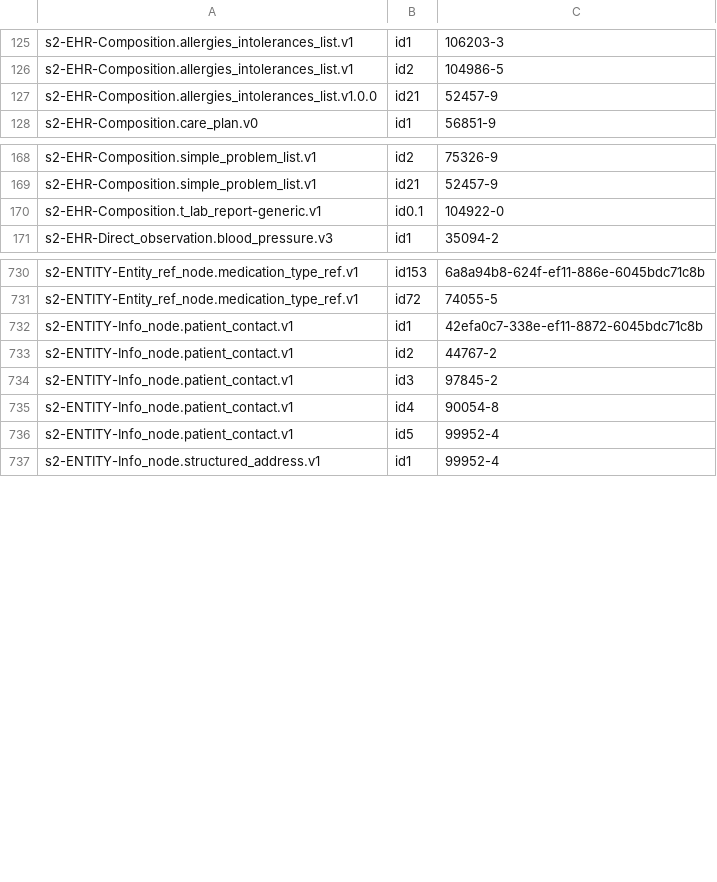
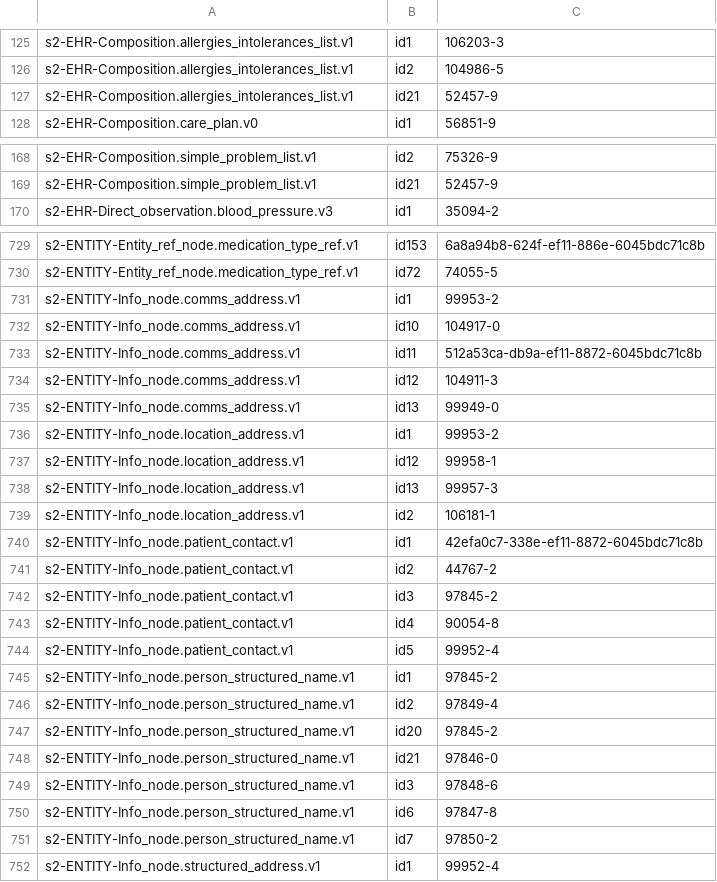
Before and after one commit to S2health/S2-terminology, a CSV file: injection/loinc_master.csv, drawn as a sheet; only a part is shown, gaps mark what is left out; the diff covers the shown part only.

Commit message:
Github Actions script runner

```diff
--- a/injection/loinc_master.csv
+++ b/injection/loinc_master.csv
@@ -126,3 +126,3 @@ s2-EHR-Composition.allergies_intolerances_list.v1,id1,106203-3
 s2-EHR-Composition.allergies_intolerances_list.v1,id2,104986-5
-s2-EHR-Composition.allergies_intolerances_list.v1.0.0,id21,52457-9
+s2-EHR-Composition.allergies_intolerances_list.v1,id21,52457-9
 s2-EHR-Composition.care_plan.v0,id1,56851-9
@@ -169,3 +169,2 @@ s2-EHR-Composition.simple_problem_list.v1,id2,75326-9
 s2-EHR-Composition.simple_problem_list.v1,id21,52457-9
-s2-EHR-Composition.t_lab_report-generic.v1,id0.1,104922-0
 s2-EHR-Direct_observation.blood_pressure.v3,id1,35094-2
@@ -731,2 +730,11 @@ s2-ENTITY-Entity_ref_node.medication_type_ref.v1,id153,6a8a94b8-624f-ef11-886e-6
 s2-ENTITY-Entity_ref_node.medication_type_ref.v1,id72,74055-5
+s2-ENTITY-Info_node.comms_address.v1,id1,99953-2
+s2-ENTITY-Info_node.comms_address.v1,id10,104917-0
+s2-ENTITY-Info_node.comms_address.v1,id11,512a53ca-db9a-ef11-8872-6045bdc71c8b
+s2-ENTITY-Info_node.comms_address.v1,id12,104911-3
+s2-ENTITY-Info_node.comms_address.v1,id13,99949-0
+s2-ENTITY-Info_node.location_address.v1,id1,99953-2
+s2-ENTITY-Info_node.location_address.v1,id12,99958-1
+s2-ENTITY-Info_node.location_address.v1,id13,99957-3
+s2-ENTITY-Info_node.location_address.v1,id2,106181-1
 s2-ENTITY-Info_node.patient_contact.v1,id1,42efa0c7-338e-ef11-8872-6045bdc71c8b
@@ -736,2 +744,9 @@ s2-ENTITY-Info_node.patient_contact.v1,id4,90054-8
 s2-ENTITY-Info_node.patient_contact.v1,id5,99952-4
+s2-ENTITY-Info_node.person_structured_name.v1,id1,97845-2
+s2-ENTITY-Info_node.person_structured_name.v1,id2,97849-4
+s2-ENTITY-Info_node.person_structured_name.v1,id20,97845-2
+s2-ENTITY-Info_node.person_structured_name.v1,id21,97846-0
+s2-ENTITY-Info_node.person_structured_name.v1,id3,97848-6
+s2-ENTITY-Info_node.person_structured_name.v1,id6,97847-8
+s2-ENTITY-Info_node.person_structured_name.v1,id7,97850-2
 s2-ENTITY-Info_node.structured_address.v1,id1,99952-4
```
Also changed, not shown: 2 edited cells elsewhere in this file.
